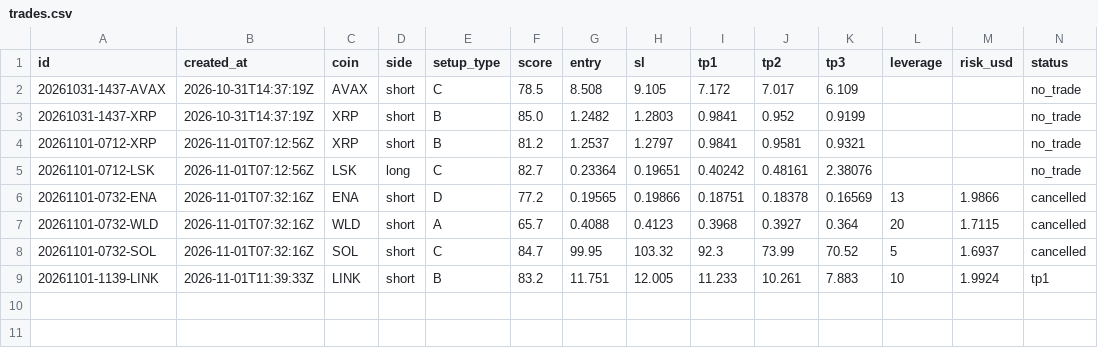
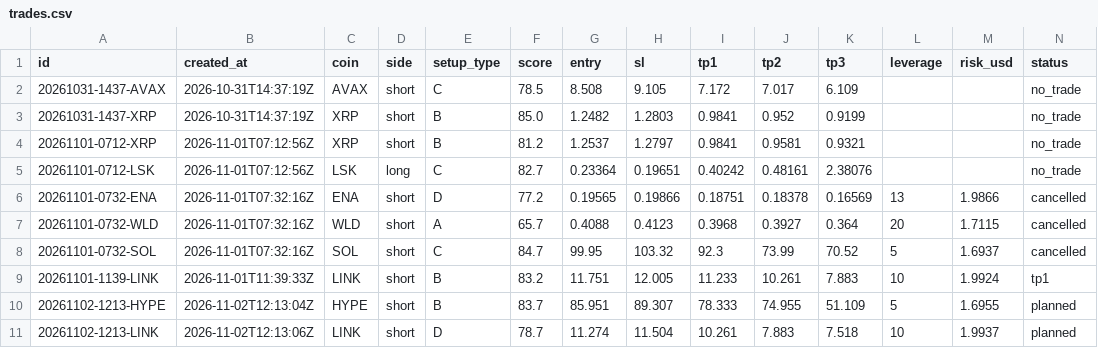
Before and after one commit to ah2233092/trading-agent, a CSV file: journal/trades.csv, drawn as a sheet; only a part is shown; rows hold the shown columns only; the diff names each change by its address in the sheet, - before the commit and + after, or states it on an @@ line.

```diff
--- a/journal/trades.csv
+++ b/journal/trades.csv
+row 10: 20261102-1213-HYPE | 2026-11-02T12:13:04Z | HYPE | short | B | 83.7 | 85.951 | 89.307 | 78.333 | 74.955 | 51.109 | 5 | 1.6955 | planned
+row 11: 20261102-1213-LINK | 2026-11-02T12:13:06Z | LINK | short | D | 78.7 | 11.274 | 11.504 | 10.261 | 7.883 | 7.518 | 10 | 1.9937 | planned
```
Also changed, not shown: 3 other files.
